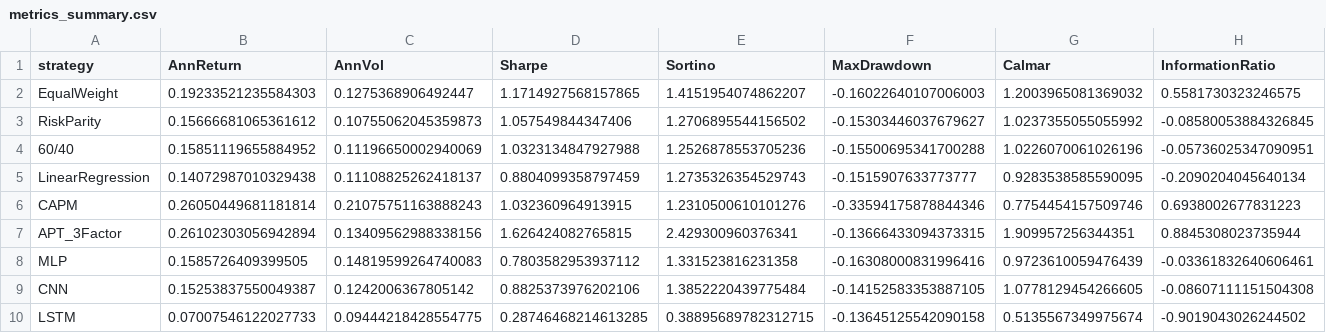
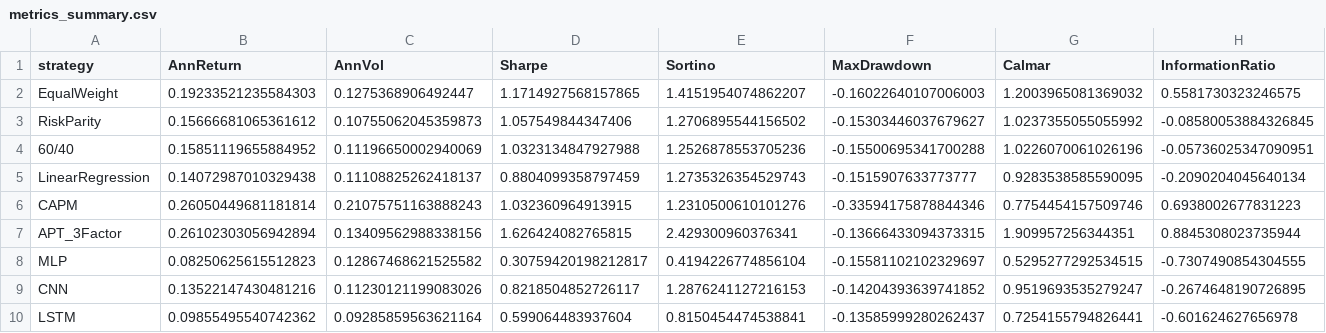
Before and after one commit to longlong31/crystal-ball-insights, a CSV file: ai-portfolio-research/results/metrics_summary.csv, drawn as a sheet; only a part is shown; the diff covers the shown part only; the diff names each change by its address in the sheet, - before the commit and + after, or states it on an @@ line.

```diff
--- a/ai-portfolio-research/results/metrics_summary.csv
+++ b/ai-portfolio-research/results/metrics_summary.csv
-B8 (AnnReturn): 0.1585726409399505
+B8 (AnnReturn): 0.08250625615512823
-C8 (AnnVol): 0.14819599264740083
+C8 (AnnVol): 0.12867468621525582
-D8 (Sharpe): 0.7803582953937112
+D8 (Sharpe): 0.30759420198212817
-E8 (Sortino): 1.331523816231358
+E8 (Sortino): 0.4194226774856104
-F8 (MaxDrawdown): -0.16308000831996416
+F8 (MaxDrawdown): -0.15581102102329697
-G8 (Calmar): 0.9723610059476439
+G8 (Calmar): 0.5295277292534515
-H8 (InformationRatio): -0.03361832640606461
+H8 (InformationRatio): -0.7307490854304555
-B9 (AnnReturn): 0.15253837550049387
+B9 (AnnReturn): 0.13522147430481216
-C9 (AnnVol): 0.1242006367805142
+C9 (AnnVol): 0.11230121199083026
-D9 (Sharpe): 0.8825373976202106
+D9 (Sharpe): 0.8218504852726117
-E9 (Sortino): 1.3852220439775484
+E9 (Sortino): 1.2876241127216153
-F9 (MaxDrawdown): -0.14152583353887105
+F9 (MaxDrawdown): -0.14204393639741852
-G9 (Calmar): 1.0778129454266605
+G9 (Calmar): 0.9519693535279247
-H9 (InformationRatio): -0.08607111151504308
+H9 (InformationRatio): -0.2674648190726895
-B10 (AnnReturn): 0.07007546122027733
+B10 (AnnReturn): 0.09855495540742362
-C10 (AnnVol): 0.09444218428554775
+C10 (AnnVol): 0.09285859563621164
-D10 (Sharpe): 0.28746468214613285
+D10 (Sharpe): 0.599064483937604
-E10 (Sortino): 0.38895689782312715
+E10 (Sortino): 0.8150454474538841
-F10 (MaxDrawdown): -0.13645125542090158
+F10 (MaxDrawdown): -0.13585999280262437
-G10 (Calmar): 0.5135567349975674
+G10 (Calmar): 0.7254155794826441
-H10 (InformationRatio): -0.9019043026244502
+H10 (InformationRatio): -0.601624627656978
```
Also changed, not shown: 56 edited cells elsewhere in this file, ai-portfolio-research/results/ablation_table.csv, 9 other files.
